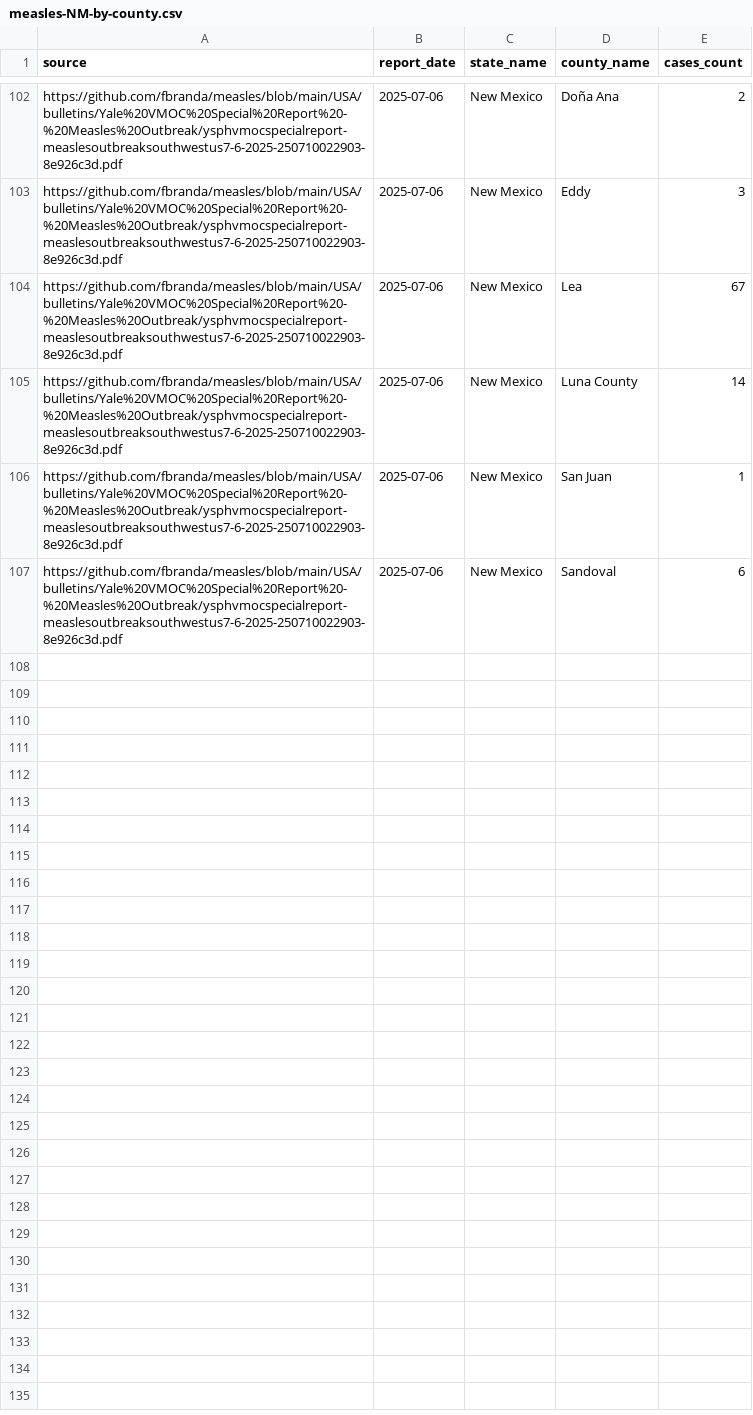
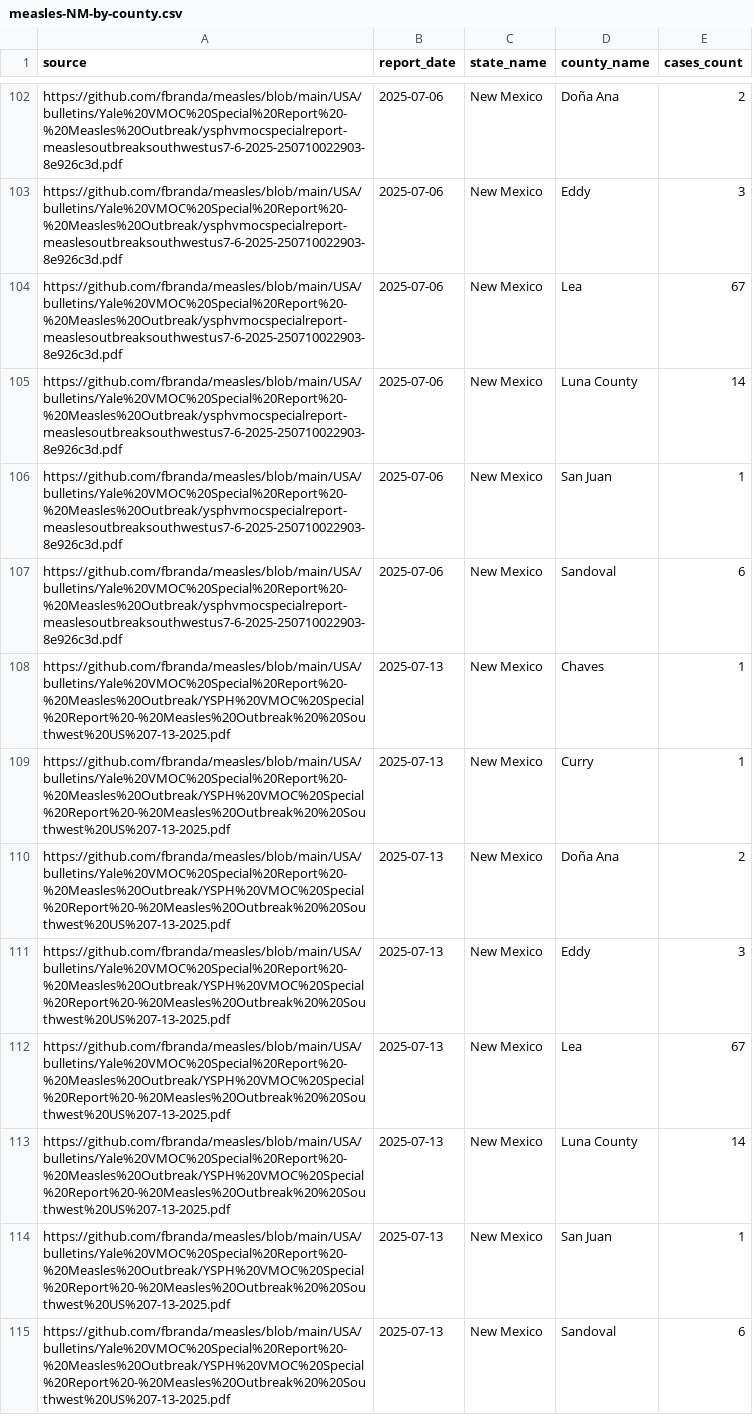
Before and after one commit to fbranda/measles, a CSV file: USA/data/2025/State/New_Mexico/measles-NM-by-county.csv, drawn as a sheet; only a part is shown, gaps mark what is left out; the diff names each change by its address in the sheet, - before the commit and + after, or states it on an @@ line.

```diff
--- a/USA/data/2025/State/New_Mexico/measles-NM-by-county.csv
+++ b/USA/data/2025/State/New_Mexico/measles-NM-by-county.csv
+row 108: https://github.com/fbranda/measles/blob/main/USA/bulletins/Yale%20VMOC%20Special%20Report%20-%20Measles%20Outbreak/YSPH%20VMOC%20Special%20Report%20-%20Measles%20Outbreak%20%20Southwest%20US%207-13-2025.pdf | 2025-07-13 | New Mexico | Chaves | 1
+row 109: https://github.com/fbranda/measles/blob/main/USA/bulletins/Yale%20VMOC%20Special%20Report%20-%20Measles%20Outbreak/YSPH%20VMOC%20Special%20Report%20-%20Measles%20Outbreak%20%20Southwest%20US%207-13-2025.pdf | 2025-07-13 | New Mexico | Curry | 1
+row 110: https://github.com/fbranda/measles/blob/main/USA/bulletins/Yale%20VMOC%20Special%20Report%20-%20Measles%20Outbreak/YSPH%20VMOC%20Special%20Report%20-%20Measles%20Outbreak%20%20Southwest%20US%207-13-2025.pdf | 2025-07-13 | New Mexico | Doña Ana | 2
+row 111: https://github.com/fbranda/measles/blob/main/USA/bulletins/Yale%20VMOC%20Special%20Report%20-%20Measles%20Outbreak/YSPH%20VMOC%20Special%20Report%20-%20Measles%20Outbreak%20%20Southwest%20US%207-13-2025.pdf | 2025-07-13 | New Mexico | Eddy | 3
+row 112: https://github.com/fbranda/measles/blob/main/USA/bulletins/Yale%20VMOC%20Special%20Report%20-%20Measles%20Outbreak/YSPH%20VMOC%20Special%20Report%20-%20Measles%20Outbreak%20%20Southwest%20US%207-13-2025.pdf | 2025-07-13 | New Mexico | Lea | 67
+row 113: https://github.com/fbranda/measles/blob/main/USA/bulletins/Yale%20VMOC%20Special%20Report%20-%20Measles%20Outbreak/YSPH%20VMOC%20Special%20Report%20-%20Measles%20Outbreak%20%20Southwest%20US%207-13-2025.pdf | 2025-07-13 | New Mexico | Luna County | 14
+row 114: https://github.com/fbranda/measles/blob/main/USA/bulletins/Yale%20VMOC%20Special%20Report%20-%20Measles%20Outbreak/YSPH%20VMOC%20Special%20Report%20-%20Measles%20Outbreak%20%20Southwest%20US%207-13-2025.pdf | 2025-07-13 | New Mexico | San Juan | 1
+row 115: https://github.com/fbranda/measles/blob/main/USA/bulletins/Yale%20VMOC%20Special%20Report%20-%20Measles%20Outbreak/YSPH%20VMOC%20Special%20Report%20-%20Measles%20Outbreak%20%20Southwest%20US%207-13-2025.pdf | 2025-07-13 | New Mexico | Sandoval | 6
```
Also changed, not shown: USA/data/2025/State/New_Mexico/measles-NM-by-age.csv, USA/data/2025/State/New_Mexico/measles-NM-by-cases.csv, 2 other files.
